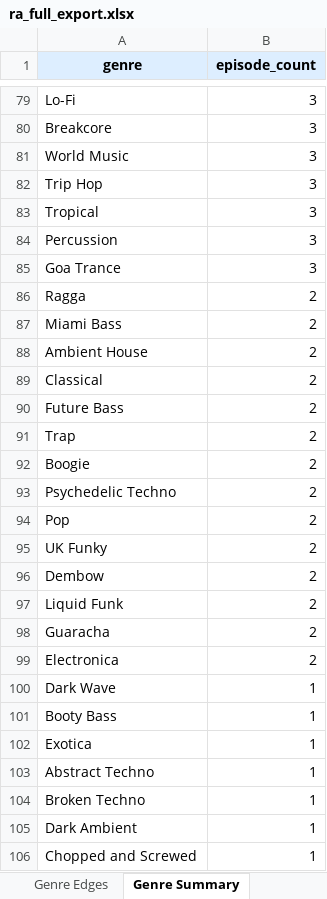
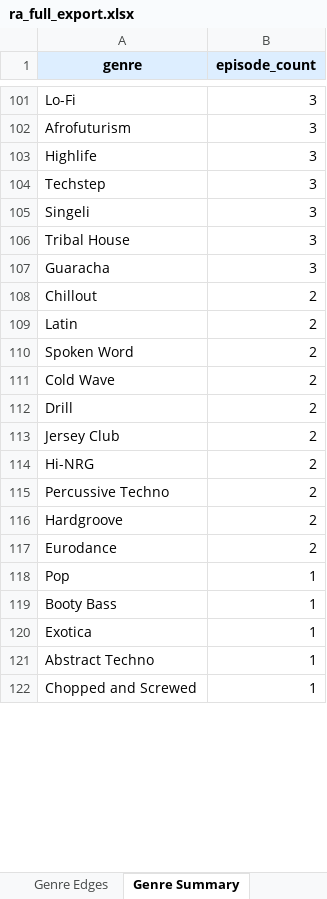
Before and after one commit to radozoo/ra-mixes, an Excel workbook: data/ra_full_export.xlsx, sheet Genre Summary, drawn as a sheet; only a part is shown, gaps mark what is left out; values as stored, in another font and other column widths than the file's, no borders; removed rows and columns are numbered as before the commit, all else as after; the diff covers the shown part only; the diff names each change by its address in the sheet, - before the commit and + after, or states it on an @@ line.

```diff
--- a/data/ra_full_export.xlsx (sheet Genre Summary)
+++ b/data/ra_full_export.xlsx (sheet Genre Summary)
-row 80: Breakcore | 3
-A102 (genre): World Music
+A102 (genre): Afrofuturism
-A103 (genre): Trip Hop
+A103 (genre): Highlife
-A104 (genre): Tropical
+A104 (genre): Techstep
+row 105: Singeli | 3
-A106 (genre): Percussion
+A106 (genre): Tribal House
-A107 (genre): Goa Trance
+A107 (genre): Guaracha
-A108 (genre): Ragga
+A108 (genre): Chillout
-A109 (genre): Miami Bass
+A109 (genre): Latin
-A110 (genre): Ambient House
+A110 (genre): Spoken Word
+row 111: Cold Wave | 2
-A112 (genre): Classical
+A112 (genre): Drill
-A113 (genre): Future Bass
+A113 (genre): Jersey Club
-row 91: Trap | 2
-A114 (genre): Boogie
+A114 (genre): Hi-NRG
-A115 (genre): Psychedelic Techno
+A115 (genre): Percussive Techno
+row 116: Hardgroove | 2
+row 117: Eurodance | 2
-B118 (episode_count): 2
+B118 (episode_count): 1
-row 95: UK Funky | 2
-row 96: Dembow | 2
-row 97: Liquid Funk | 2
-row 98: Guaracha | 2
-row 99: Electronica | 2
-row 100: Dark Wave | 1
-row 104: Broken Techno | 1
-row 105: Dark Ambient | 1
```
Also changed, not shown: other rows of this sheet, sheet Genre Edges, sheet Summary, 21 other files.
